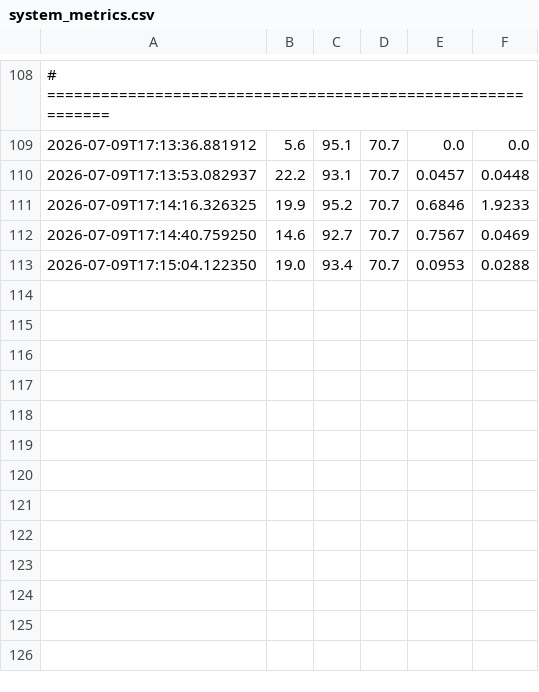
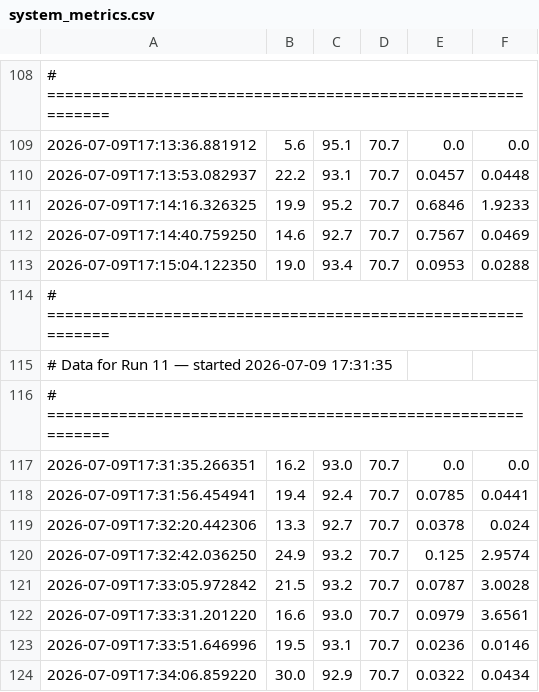
Before and after one commit to Aranya-dev-07/AI-cyber-security-and-system-health-monitor-v1.0, a CSV file: system_metrics.csv, drawn as a sheet; only a part is shown, gaps mark what is left out.

```diff
--- a/system_metrics.csv
+++ b/system_metrics.csv
@@ -113 +113,12 @@
 2026-07-09T17:15:04.122350,19.0,93.4,70.7,0.0953,0.0288
+# ============================================================
+# Data for Run 11  —  started 2026-07-09 17:31:35
+# ============================================================
+2026-07-09T17:31:35.266351,16.2,93.0,70.7,0.0,0.0
+2026-07-09T17:31:56.454941,19.4,92.4,70.7,0.0785,0.0441
+2026-07-09T17:32:20.442306,13.3,92.7,70.7,0.0378,0.024
+2026-07-09T17:32:42.036250,24.9,93.2,70.7,0.125,2.9574
+2026-07-09T17:33:05.972842,21.5,93.2,70.7,0.0787,3.0028
+2026-07-09T17:33:31.201220,16.6,93.0,70.7,0.0979,3.6561
+2026-07-09T17:33:51.646996,19.5,93.1,70.7,0.0236,0.0146
+2026-07-09T17:34:06.859220,30.0,92.9,70.7,0.0322,0.0434
```
Also changed, not shown: system_processes.csv, system_report.csv, 2 other files.
